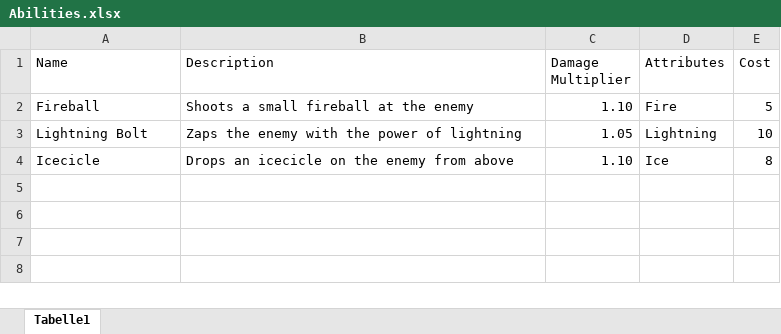
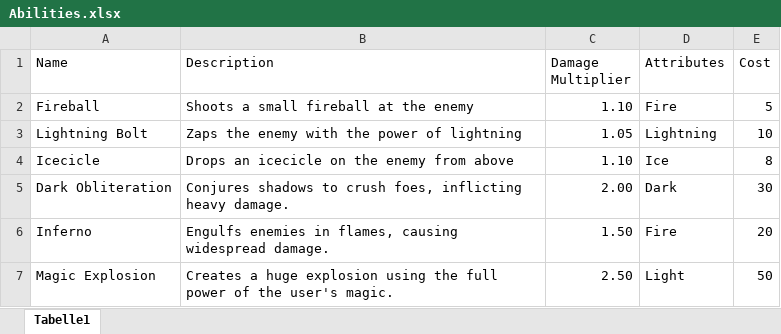
Before and after one commit to OkanGit/AgentsAndDragons, an Excel workbook: Abilities.xlsx, sheet Tabelle1, drawn as a sheet; values as stored, in another font and other column widths than the file's, no borders; table styles not drawn; the diff names each change by its address in the sheet, - before the commit and + after, or states it on an @@ line.

```diff
--- a/Abilities.xlsx (sheet Tabelle1)
+++ b/Abilities.xlsx (sheet Tabelle1)
+row 5: Dark Obliteration | Conjures shadows to crush foes, inflicting heavy damage. | 2.00 | Dark | 30
+row 6: Inferno | Engulfs enemies in flames, causing widespread damage. | 1.50 | Fire | 20
+row 7: Magic Explosion | Creates a huge explosion using the full power of the user's magic. | 2.50 | Light | 50
```
Also changed, not shown: 4 other files.
